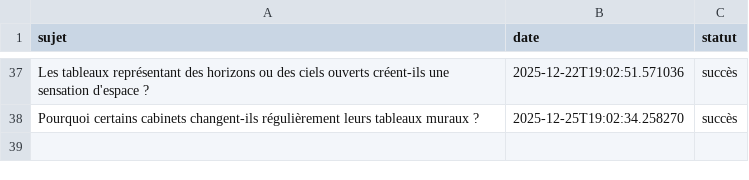
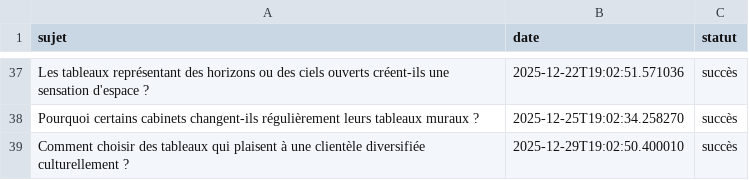
Before and after one commit to Metalosmose21/Cabinet-avocat-3-, a CSV file: sujets_traites.csv, drawn as a sheet; only a part is shown, gaps mark what is left out.

```diff
--- a/sujets_traites.csv
+++ b/sujets_traites.csv
@@ -38 +38,2 @@ Les tableaux représentant des horizons ou des ciels ouverts créent-ils une sen
 Pourquoi certains cabinets changent-ils régulièrement leurs tableaux muraux ?,2025-12-25T19:02:34.258270,succès
+Comment choisir des tableaux qui plaisent à une clientèle diversifiée culturellement ?,2025-12-29T19:02:50.400010,succès
```
Also changed, not shown: sujets.csv.
